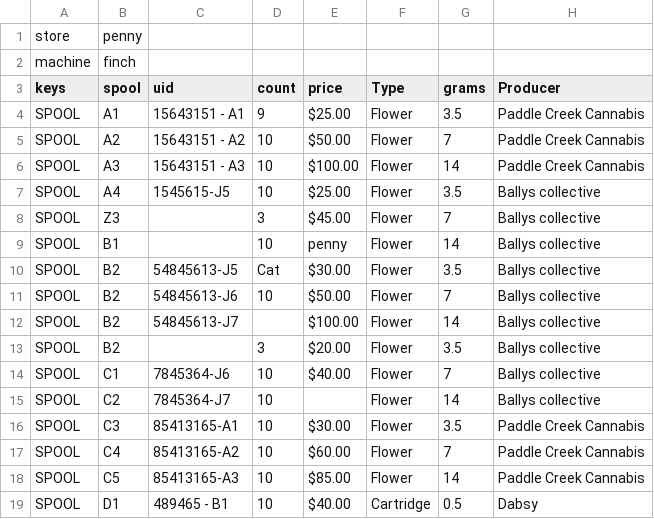
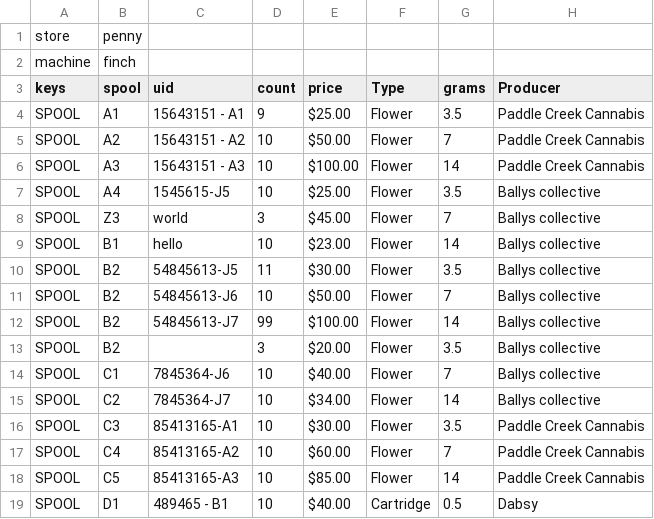
Before and after one commit to mulefish/dispense_version4, a CSV file: csv_data/products3.csv, drawn as a sheet; only a part is shown; the diff names each change by its address in the sheet, - before the commit and + after, or states it on an @@ line.

```diff
--- a/csv_data/products3.csv
+++ b/csv_data/products3.csv
-C8 (uid): (empty)
+C8 (uid): world
-C9 (uid): (empty)
+C9 (uid): hello
-E9 (price): penny
+E9 (price): $23.00
-D10 (count): Cat
+D10 (count): 11
-D12 (count): (empty)
+D12 (count): 99
-E15 (price): (empty)
+E15 (price): $34.00
```
Also changed, not shown: 2 other files.
